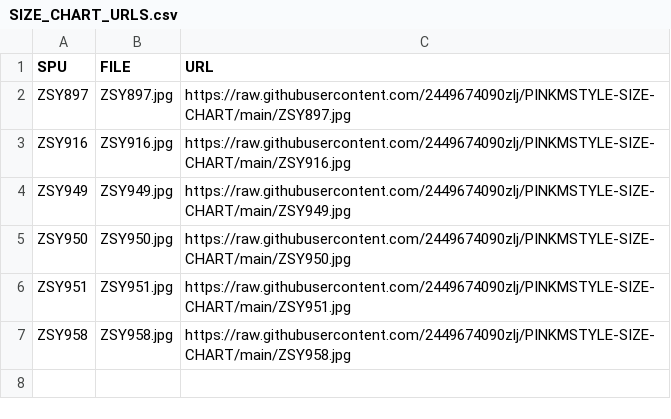
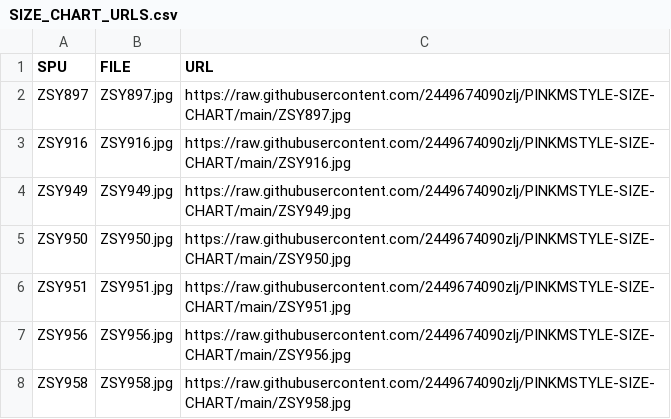
Before and after one commit to 2449674090zlj/PINKMSTYLE-SIZE-CHART, a CSV file: SIZE_CHART_URLS.csv, drawn as a sheet.

Commit message:
update URL manifest: add ZSY956

```diff
--- a/SIZE_CHART_URLS.csv
+++ b/SIZE_CHART_URLS.csv
@@ -6,2 +6,3 @@ ZSY950,ZSY950.jpg,https://raw.githubusercontent.com/2449674090zlj/PINKMSTYLE-SIZ
 ZSY951,ZSY951.jpg,https://raw.githubusercontent.com/2449674090zlj/PINKMSTYLE-SIZE-CHART/main/ZSY951.jpg
+ZSY956,ZSY956.jpg,https://raw.githubusercontent.com/2449674090zlj/PINKMSTYLE-SIZE-CHART/main/ZSY956.jpg
 ZSY958,ZSY958.jpg,https://raw.githubusercontent.com/2449674090zlj/PINKMSTYLE-SIZE-CHART/main/ZSY958.jpg
```
